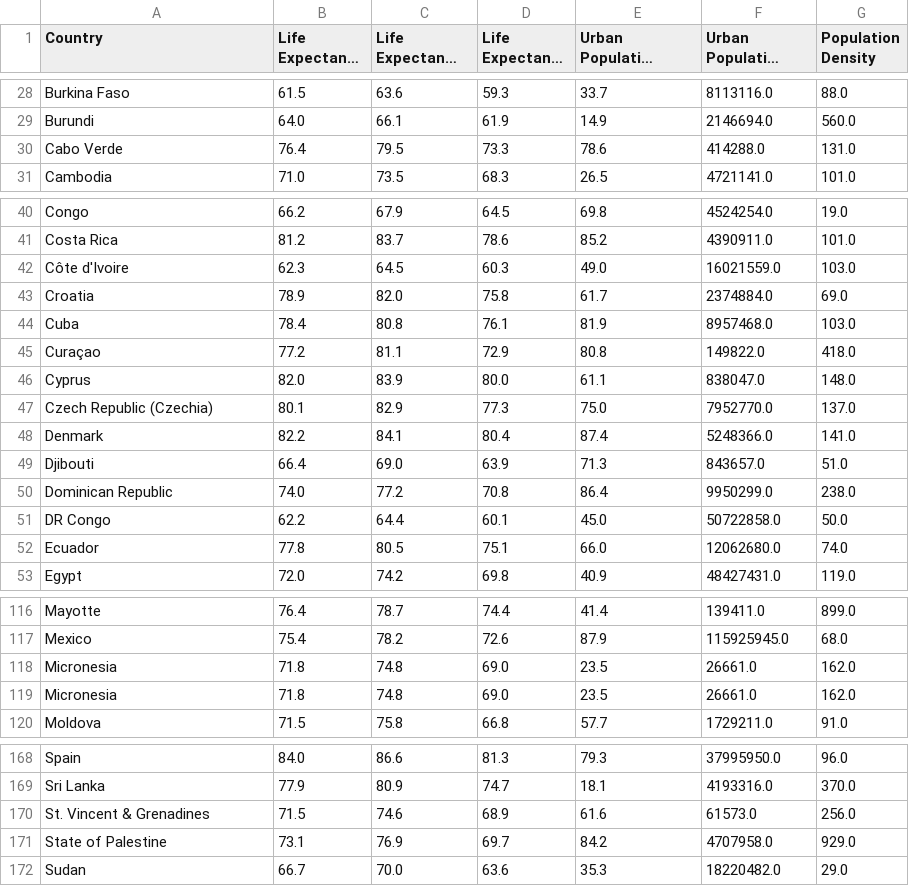
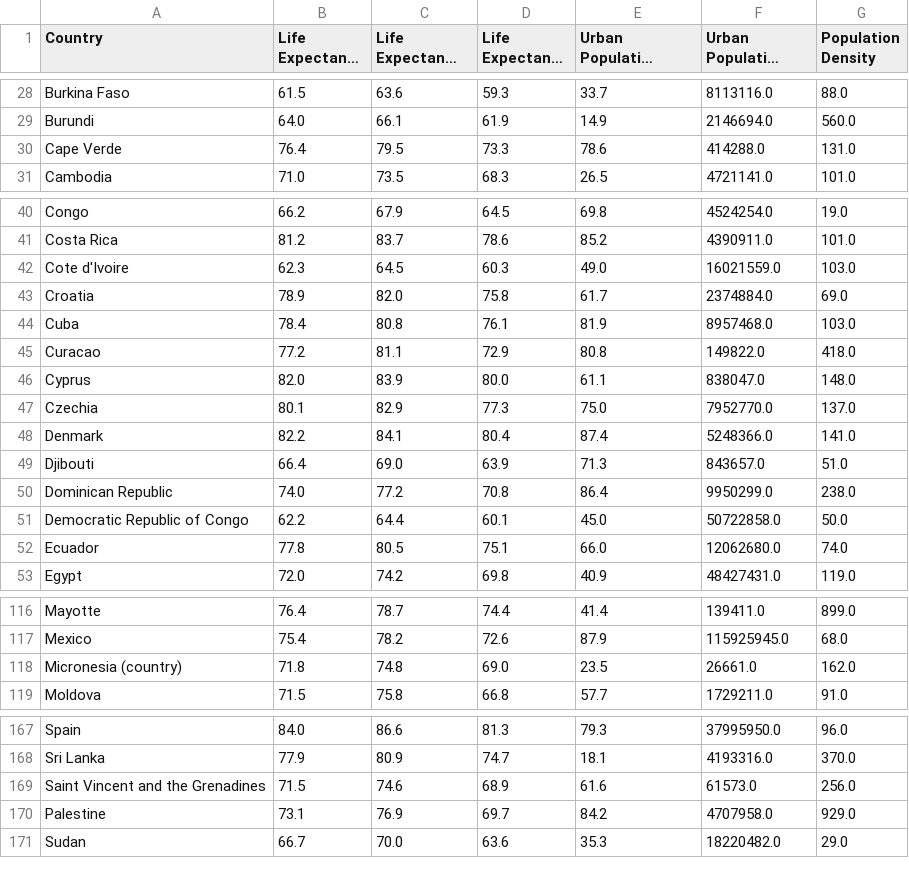
Before and after one commit to yuvaleyal/Data_Ex1, a CSV file: output/demographics_data.csv, drawn as a sheet; only a part is shown, gaps mark what is left out; long unchanged cells end in …; the diff covers the shown part only.

Commit message:
cleaned

```diff
--- a/output/demographics_data.csv
+++ b/output/demographics_data.csv
@@ -29,3 +29,3 @@ Burkina Faso,61.5,63.6,59.3,33.7,8113116.0,88.0
 Burundi,64.0,66.1,61.9,14.9,2146694.0,560.0
-Cabo Verde,76.4,79.5,73.3,78.6,414288.0,131.0
+Cape Verde,76.4,79.5,73.3,78.6,414288.0,131.0
 Cambodia,71.0,73.5,68.3,26.5,4721141.0,101.0
@@ -41,8 +41,8 @@ Congo,66.2,67.9,64.5,69.8,4524254.0,19.0
 Costa Rica,81.2,83.7,78.6,85.2,4390911.0,101.0
-Côte d'Ivoire,62.3,64.5,60.3,49.0,16021559.0,103.0
+Cote d'Ivoire,62.3,64.5,60.3,49.0,16021559.0,103.0
 Croatia,78.9,82.0,75.8,61.7,2374884.0,69.0
 Cuba,78.4,80.8,76.1,81.9,8957468.0,103.0
-Curaçao,77.2,81.1,72.9,80.8,149822.0,418.0
+Curacao,77.2,81.1,72.9,80.8,149822.0,418.0
 Cyprus,82.0,83.9,80.0,61.1,838047.0,148.0
-Czech Republic (Czechia),80.1,82.9,77.3,75.0,7952770.0,137.0
+Czechia,80.1,82.9,77.3,75.0,7952770.0,137.0
 Denmark,82.2,84.1,80.4,87.4,5248366.0,141.0
@@ -50,3 +50,3 @@ Djibouti,66.4,69.0,63.9,71.3,843657.0,51.0
 Dominican Republic,74.0,77.2,70.8,86.4,9950299.0,238.0
-DR Congo,62.2,64.4,60.1,45.0,50722858.0,50.0
+Democratic Republic of Congo,62.2,64.4,60.1,45.0,50722858.0,50.0
 Ecuador,77.8,80.5,75.1,66.0,12062680.0,74.0
@@ -117,4 +117,3 @@ Mayotte,76.4,78.7,74.4,41.4,139411.0,899.0
 Mexico,75.4,78.2,72.6,87.9,115925945.0,68.0
-Micronesia,71.8,74.8,69.0,23.5,26661.0,162.0
-Micronesia,71.8,74.8,69.0,23.5,26661.0,162.0
+Micronesia (country),71.8,74.8,69.0,23.5,26661.0,162.0
 Moldova,71.5,75.8,66.8,57.7,1729211.0,91.0
@@ -169,4 +168,4 @@ Spain,84.0,86.6,81.3,79.3,37995950.0,96.0
 Sri Lanka,77.9,80.9,74.7,18.1,4193316.0,370.0
-St. Vincent & Grenadines,71.5,74.6,68.9,61.6,61573.0,256.0
-State of Palestine,73.1,76.9,69.7,84.2,4707958.0,929.0
+Saint Vincent and the Grenadines,71.5,74.6,68.9,61.6,61573.0,256.0
+Palestine,73.1,76.9,69.7,84.2,4707958.0,929.0
 Sudan,66.7,70.0,63.6,35.3,18220482.0,29.0
```
Also changed, not shown: 4 edited cells elsewhere in this file.
